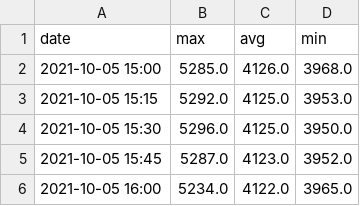
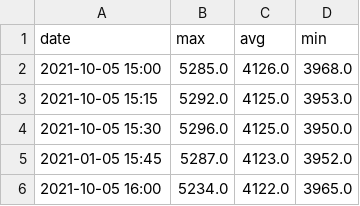
Before and after one commit to jmoldon/github_workshop, a CSV file: power.csv, drawn as a sheet.

Commit message:
change month

```diff
--- a/power.csv
+++ b/power.csv
@@ -4,3 +4,3 @@ date,max,avg,min
 2021-10-05 15:30,5296.0,4125.0,3950.0
-2021-10-05 15:45,5287.0,4123.0,3952.0
+2021-01-05 15:45,5287.0,4123.0,3952.0
 2021-10-05 16:00,5234.0,4122.0,3965.0
```
